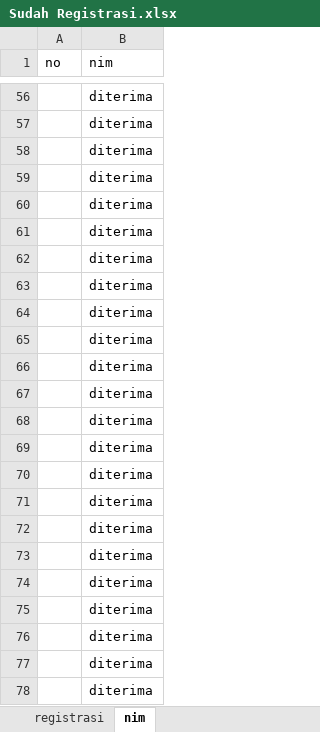
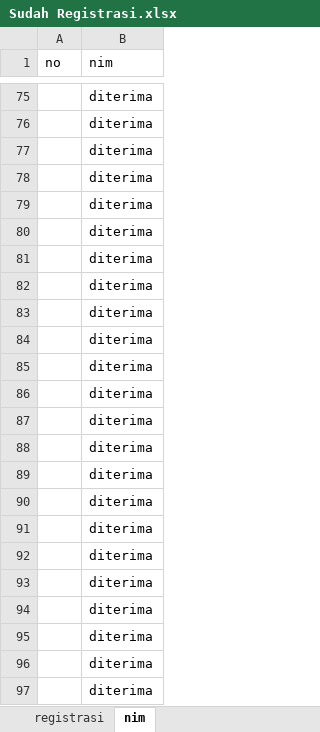
Before and after one commit to tirtareg/23snbp, an Excel workbook: Sudah Registrasi.xlsx, sheet nim, drawn as a sheet; only a part is shown, gaps mark what is left out; the shorter side is filled out with more unchanged rows; values as stored, in another font and other column widths than the file's, no borders; removed rows and columns are numbered as before the commit, all else as after; the diff covers the shown part only; the diff names each change by its address in the sheet, - before the commit and + after, or states it on an @@ line.

```diff
--- a/Sudah Registrasi.xlsx (sheet nim)
+++ b/Sudah Registrasi.xlsx (sheet nim)
-row 56:  | diterima
-row 57:  | diterima
-row 58:  | diterima
-row 59:  | diterima
-row 60:  | diterima
-row 61:  | diterima
-row 62:  | diterima
-row 63:  | diterima
-row 64:  | diterima
-row 65:  | diterima
-row 66:  | diterima
-row 67:  | diterima
-row 68:  | diterima
-row 69:  | diterima
-row 70:  | diterima
-row 71:  | diterima
-row 72:  | diterima
-row 73:  | diterima
-row 74:  | diterima
```
Also changed, not shown: 63 added rows, 44 removed rows and 6 edited cells elsewhere in this sheet, docs/Sudah Registrasi.xlsx, docs/snbp.xlsx, 3 other files.
